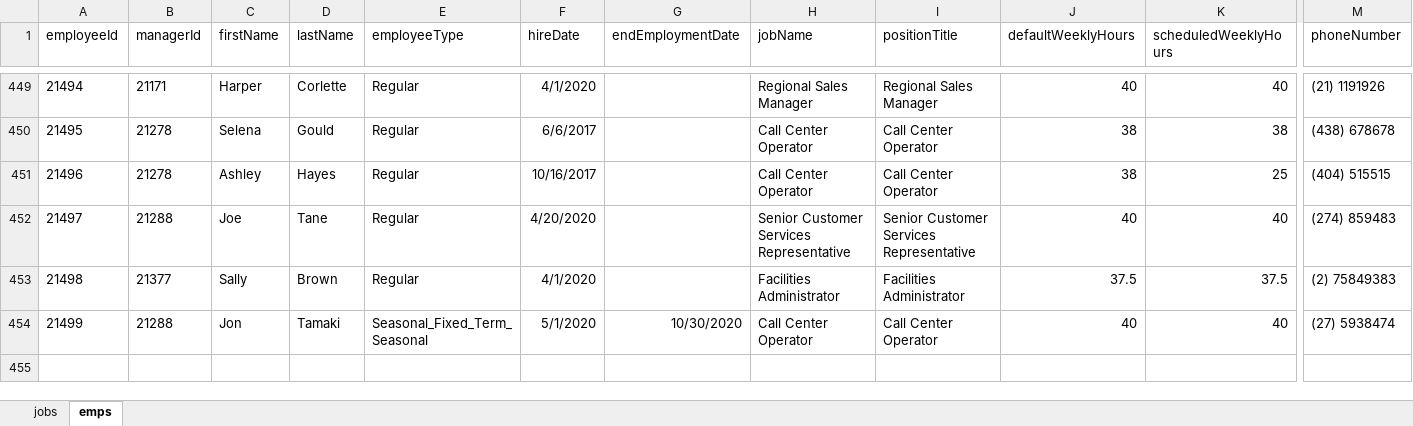
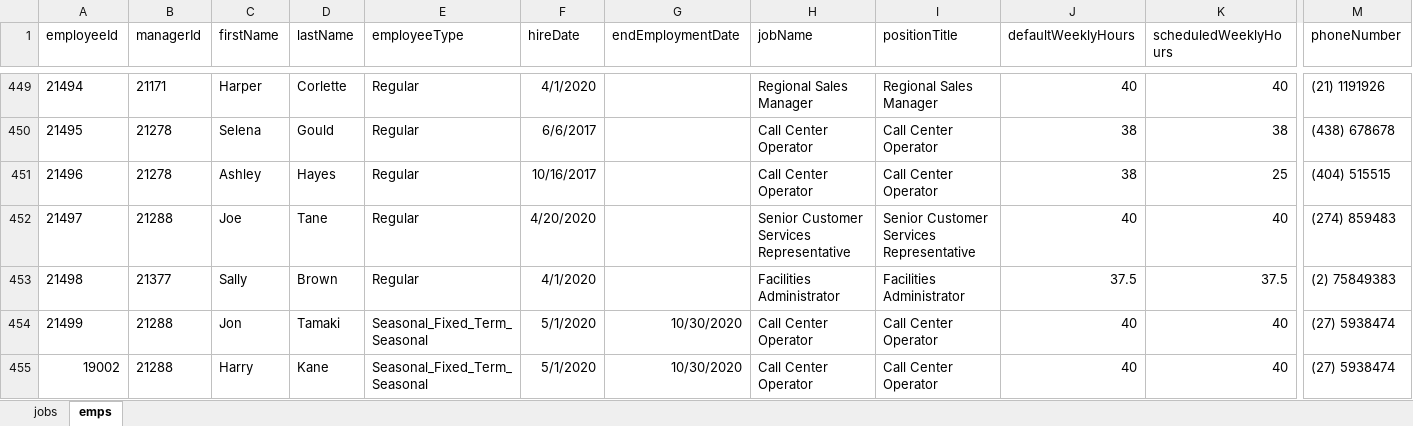
Before and after one commit to FlatFilers/hcm-show-config, an Excel workbook: data/jobs_employees.xlsx, sheet emps, drawn as a sheet; only a part is shown, gaps mark what is left out; values as stored, in another font and other column widths than the file's, no borders; rows hold the shown columns only; the diff names each change by its address in the sheet, - before the commit and + after, or states it on an @@ line.

Commit message:
Update jobs_employees.xlsx
- updates to data based on 8/17 session

```diff
--- a/data/jobs_employees.xlsx (sheet emps)
+++ b/data/jobs_employees.xlsx (sheet emps)
+row 455: 19002 | 21288 | Harry | Kane | Seasonal_Fixed_Term_Seasonal | 5/1/2020 | 10/30/2020 | Call Center Operator | Call Center Operator | 40 | 40 | (27) 5938474
```
